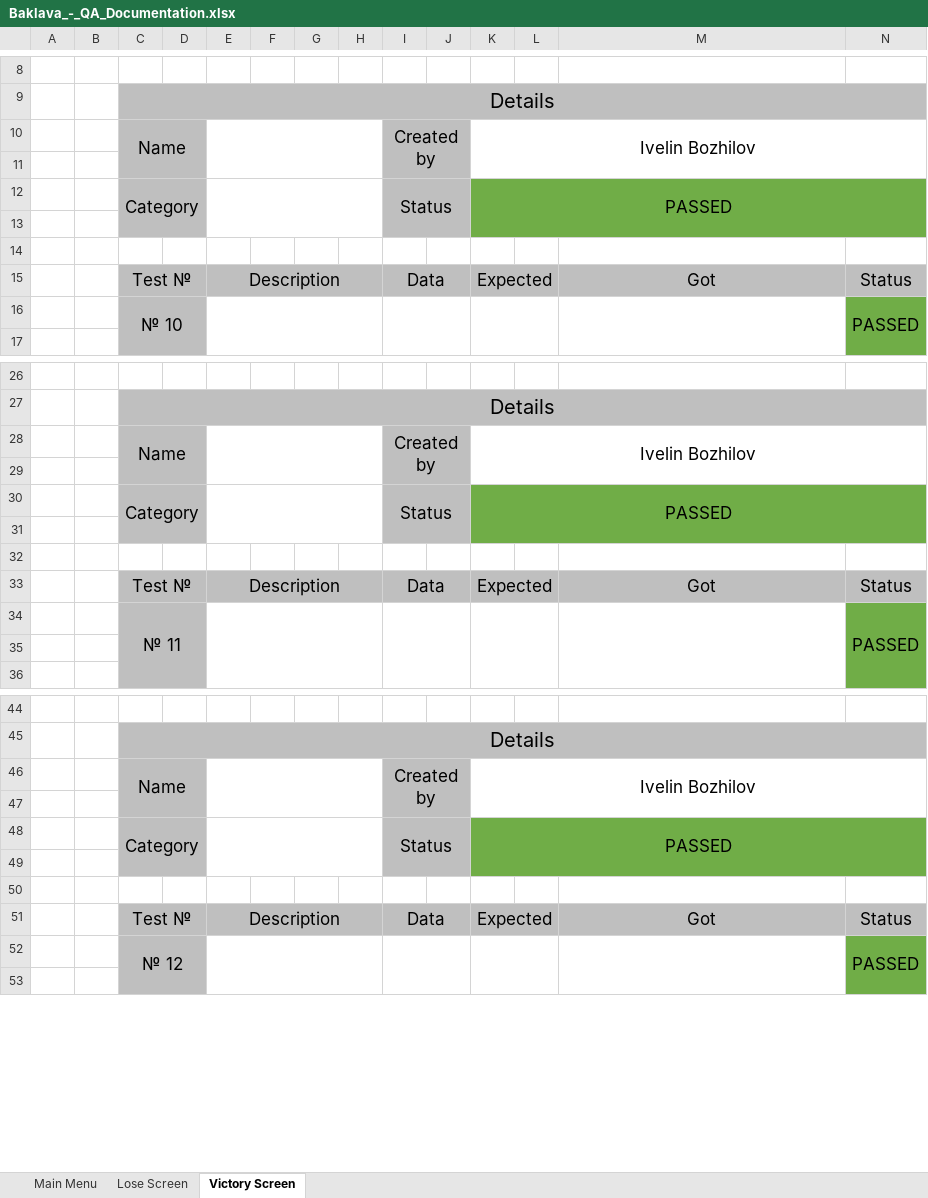
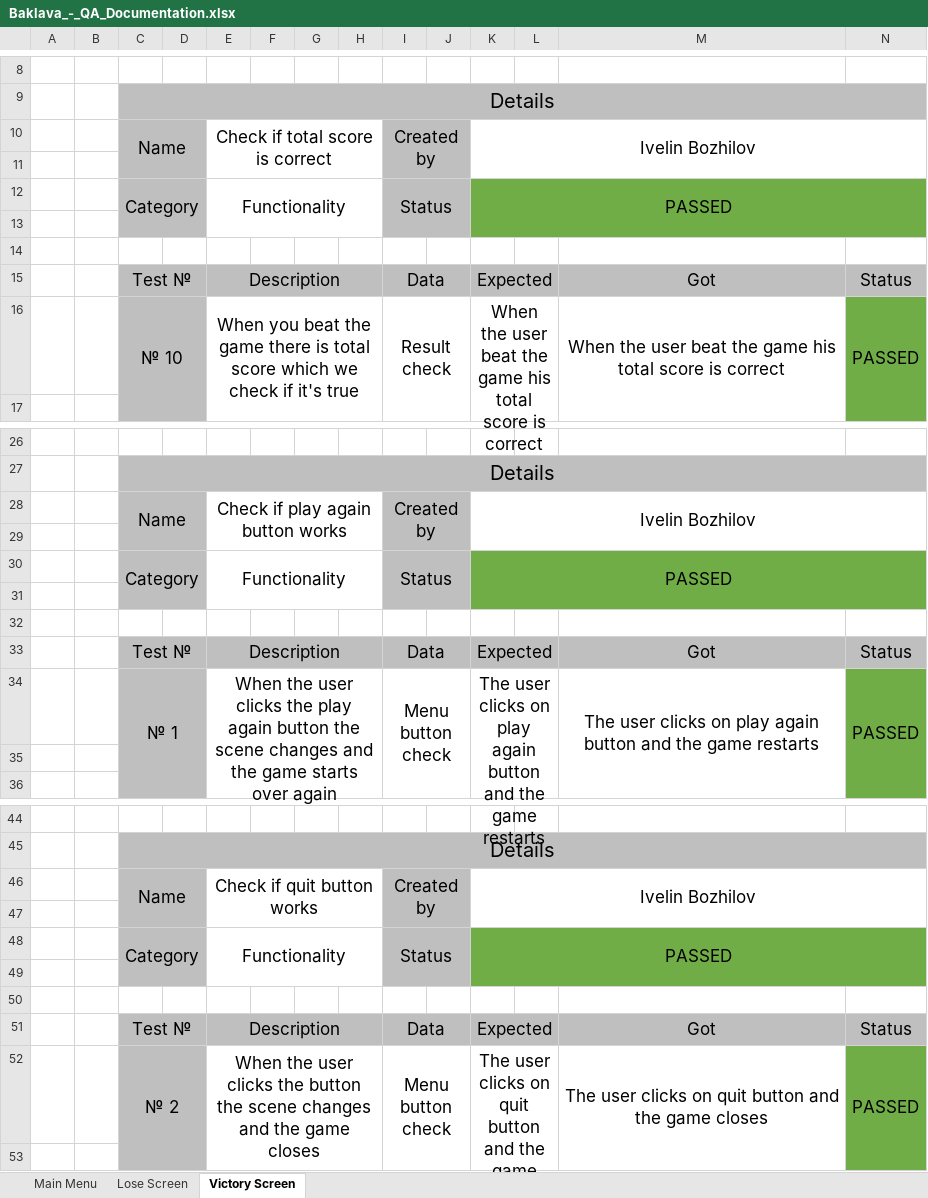
Before and after one commit to Reactor-benchmarks/baklava, an Excel workbook: docs/Baklava_-_QA_Documentation.xlsx, sheet Victory Screen, drawn as a sheet; only a part is shown, gaps mark what is left out; values as stored, in another font and other column widths than the file's, no borders; removed rows and columns are numbered as before the commit, all else as after; the diff covers the shown part only; the diff names each change by its address in the sheet, - before the commit and + after, or states it on an @@ line.

Commit message:
Add lose victory sheet to QA documentation
Co-Authored-By: Stoyan Skuliev <106760018+SGSkuliev21@users.noreply.github.com>

```diff
--- a/docs/Baklava_-_QA_Documentation.xlsx (sheet Victory Screen)
+++ b/docs/Baklava_-_QA_Documentation.xlsx (sheet Victory Screen)
-E10: (empty)
+E10: Check if total score is correct
-E12: (empty)
+E12: Functionality
-row 16:  |  | № 10 |  |  |  |  |  |  |  |  |  |  | PASSED
+row 16:  |  | № 10 |  | When you beat the game there is total score which we check if it's true |  |  |  | Result check |  | When the user beat the game his total score is correct |  | When the user beat the game his total score is correct | PASSED
-E28: (empty)
+E28: Check if play again button works
-E30: (empty)
+E30: Functionality
-row 34:  |  | № 11 |  |  |  |  |  |  |  |  |  |  | PASSED
+row 34:  |  | № 1 |  | When the user clicks the play again button the scene changes and the game starts over again |  |  |  | Menu button check |  | The user clicks on play again button and the game restarts |  | The user clicks on play again button and the game restarts | PASSED
-E46: (empty)
+E46: Check if quit button works
-E48: (empty)
+E48: Functionality
-row 52:  |  | № 12 |  |  |  |  |  |  |  |  |  |  | PASSED
+row 52:  |  | № 2 |  | When the user clicks the button the scene changes and the game closes |  |  |  | Menu button check |  | The user clicks on quit button and the game closes |  | The user clicks on quit button and the game closes | PASSED
```
Also changed, not shown: 18 removed rows, 8 edited cells and merged cells elsewhere in this sheet, 1 other file.
